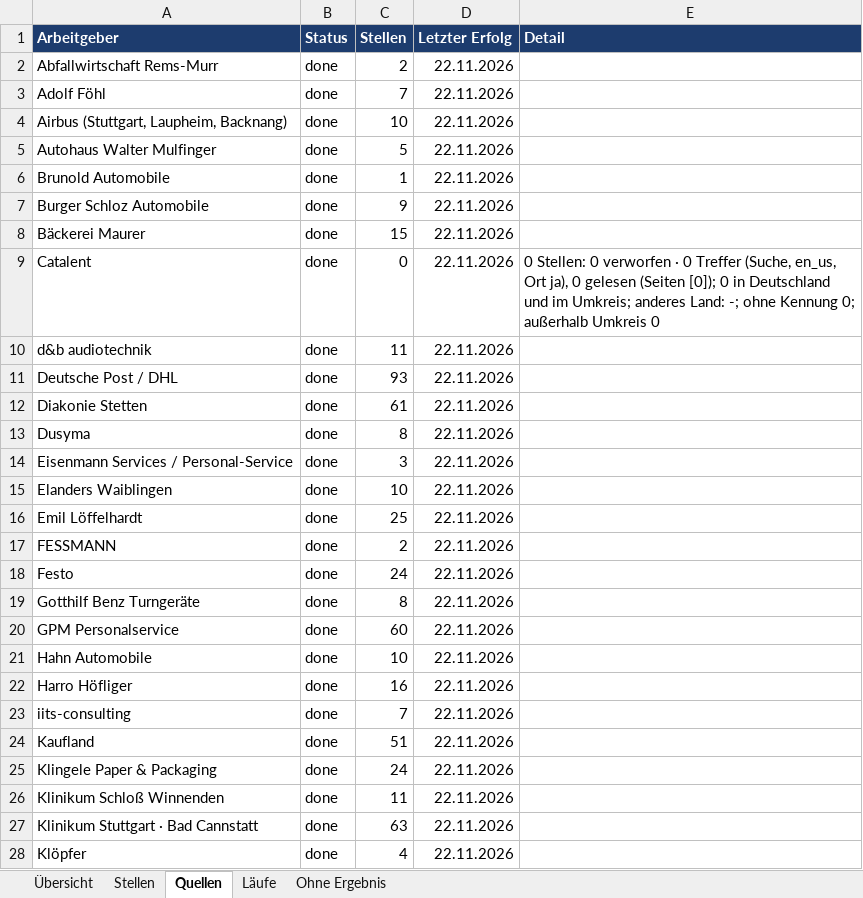
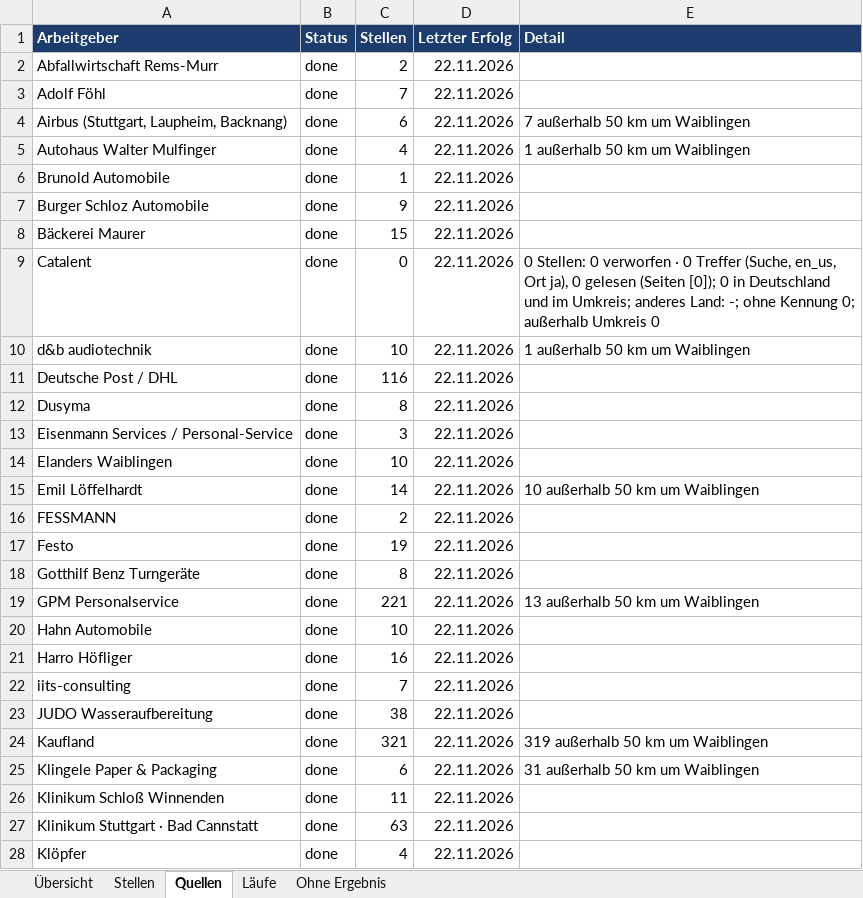
Before and after one commit to Penetrationpasi-hub/ScrapJobs, an Excel workbook: stellen.xlsx, sheet Quellen, drawn as a sheet; only a part is shown; values as stored, in another font and other column widths than the file's, no borders; removed rows and columns are numbered as before the commit, all else as after; the diff covers the shown part only; the diff names each change by its address in the sheet, - before the commit and + after, or states it on an @@ line.

Commit message:
Stellenkatalog 2026-11-22

```diff
--- a/stellen.xlsx (sheet Quellen)
+++ b/stellen.xlsx (sheet Quellen)
-C4 (Stellen): 10
+C4 (Stellen): 6
-E4 (Detail): (empty)
+E4 (Detail): 7 außerhalb 50 km um Waiblingen
-C5 (Stellen): 5
+C5 (Stellen): 4
-E5 (Detail): (empty)
+E5 (Detail): 1 außerhalb 50 km um Waiblingen
-C10 (Stellen): 11
+C10 (Stellen): 10
-E10 (Detail): (empty)
+E10 (Detail): 1 außerhalb 50 km um Waiblingen
-C11 (Stellen): 93
+C11 (Stellen): 116
-row 12: Diakonie Stetten | done | 61 | 22.11.2026
-C15 (Stellen): 25
+C15 (Stellen): 14
-E15 (Detail): (empty)
+E15 (Detail): 10 außerhalb 50 km um Waiblingen
-C17 (Stellen): 24
+C17 (Stellen): 19
-C19 (Stellen): 60
+C19 (Stellen): 221
-E19 (Detail): (empty)
+E19 (Detail): 13 außerhalb 50 km um Waiblingen
+row 23: JUDO Wasseraufbereitung | done | 38 | 22.11.2026
-C24 (Stellen): 51
+C24 (Stellen): 321
-E24 (Detail): (empty)
+E24 (Detail): 319 außerhalb 50 km um Waiblingen
-C25 (Stellen): 24
+C25 (Stellen): 6
-E25 (Detail): (empty)
+E25 (Detail): 31 außerhalb 50 km um Waiblingen
```
Also changed, not shown: 1 added row, 1 removed row and 29 edited cells elsewhere in this sheet, sheet Stellen, sheet Läufe, sheet Ohne Ergebnis, sheet Übersicht, 3 other files.
